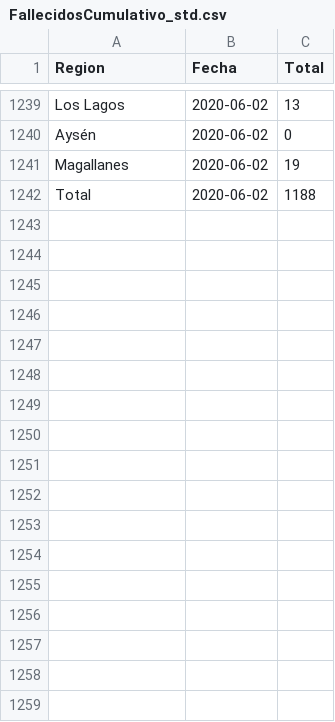
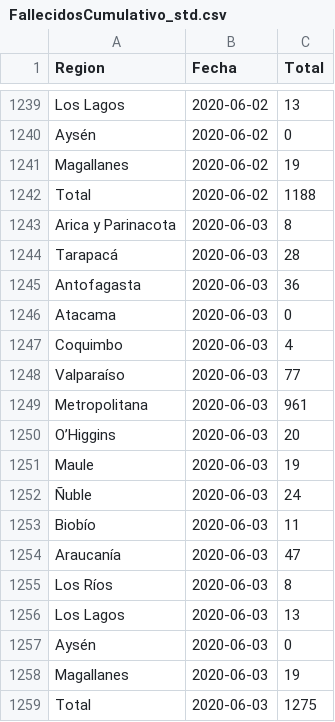
Before and after one commit to jaguridi/Datos-COVID19, a CSV file: output/producto14/FallecidosCumulativo_std.csv, drawn as a sheet; only a part is shown, gaps mark what is left out.

```diff
--- a/output/producto14/FallecidosCumulativo_std.csv
+++ b/output/producto14/FallecidosCumulativo_std.csv
@@ -1242 +1242,18 @@ Magallanes,2020-06-02,19
 Total,2020-06-02,1188
+Arica y Parinacota,2020-06-03,8
+Tarapacá,2020-06-03,28
+Antofagasta,2020-06-03,36
+Atacama,2020-06-03,0
+Coquimbo,2020-06-03,4
+Valparaíso,2020-06-03,77
+Metropolitana,2020-06-03,961
+O’Higgins,2020-06-03,20
+Maule,2020-06-03,19
+Ñuble,2020-06-03,24
+Biobío,2020-06-03,11
+Araucanía,2020-06-03,47
+Los Ríos,2020-06-03,8
+Los Lagos,2020-06-03,13
+Aysén,2020-06-03,0
+Magallanes,2020-06-03,19
+Total,2020-06-03,1275
```
Also changed, not shown: output/producto14/FallecidosCumulativo.csv, output/producto14/FallecidosCumulativo_T.csv, 1 other file.
